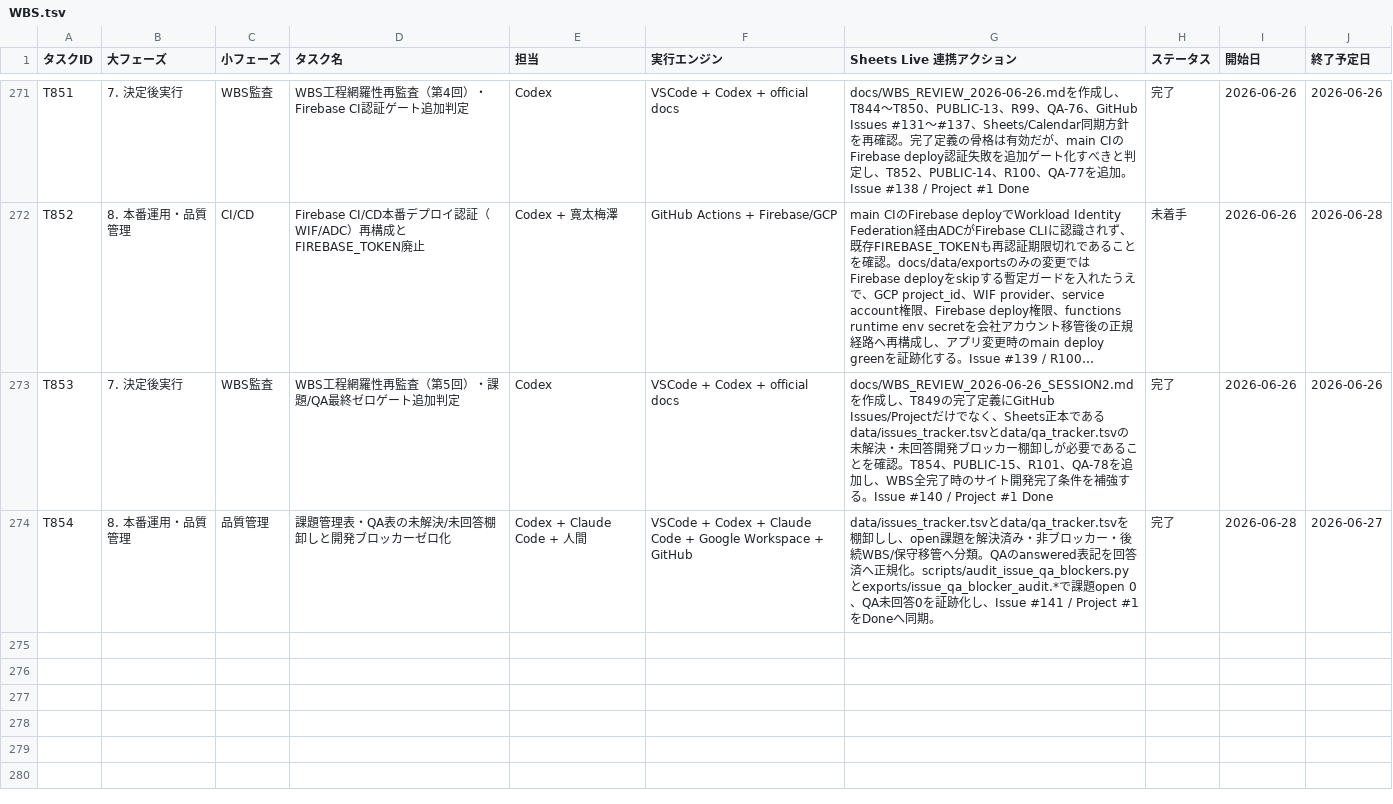
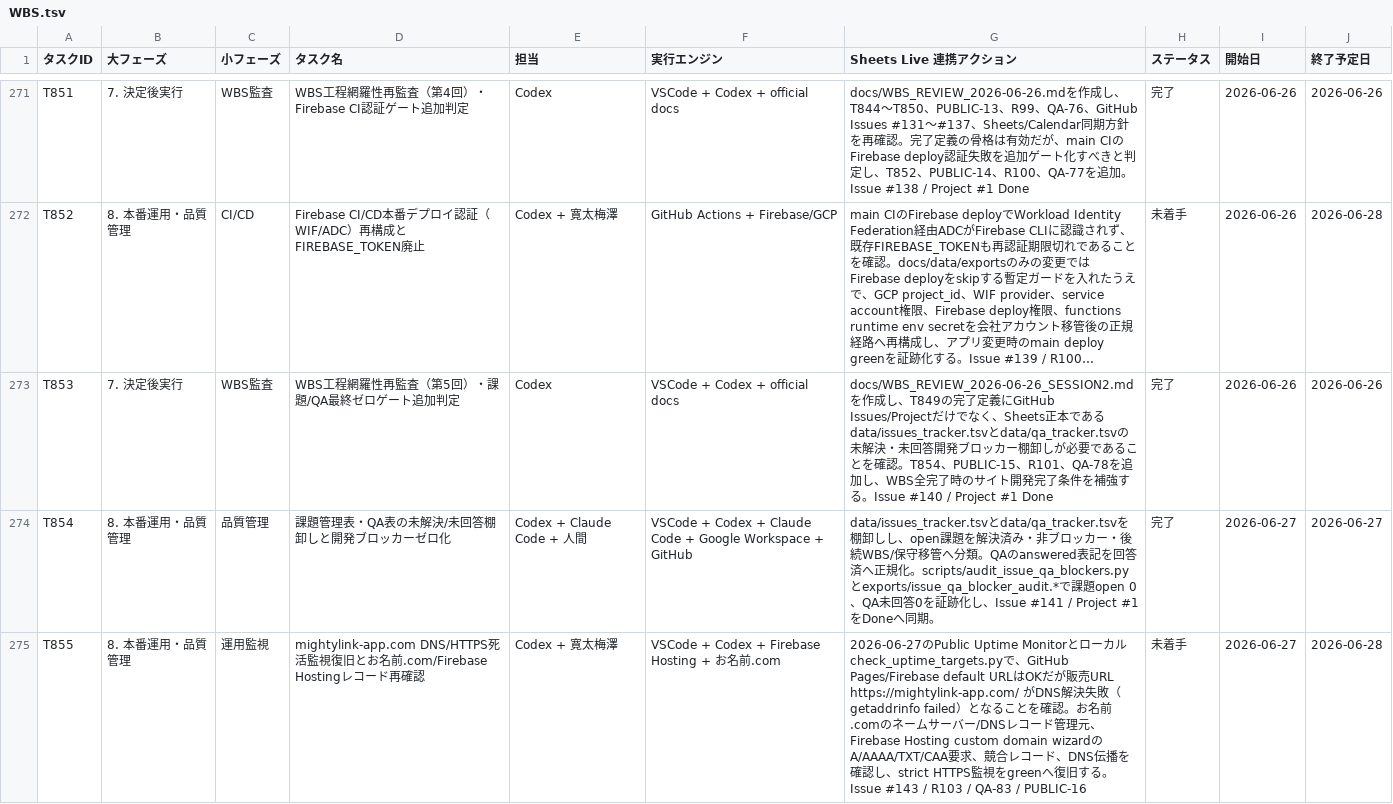
Before and after one commit to kanta13jp1/mighty-link-ai-connect, a TSV file: data/WBS.tsv, drawn as a sheet; only a part is shown, gaps mark what is left out; long unchanged cells end in …; the diff names each change by its address in the sheet, - before the commit and + after, or states it on an @@ line.

```diff
--- a/data/WBS.tsv
+++ b/data/WBS.tsv
-I274 (開始日): 2026-06-28
+I274 (開始日): 2026-06-27
+row 275: T855 | 8. 本番運用・品質管理 | 運用監視 | mightylink-app.com DNS/HTTPS死活監視復旧とお名前.com/Firebase Hostingレコード再確認 | Codex + 寛太梅澤 | VSCode + Codex + Firebase Hosting + お名前.com | 2026-06-27のPublic Uptime Monitorとローカルcheck_uptime_targets.pyで、GitHub Pages/Firebase default URLはOKだが販売URL https://mightylink-app.com/ がDNS解決失敗（getaddrinfo failed）となることを確認。お名前.comのネームサーバー/DNSレコード管理元、Firebase Hosting custom domain wizardのA/AAAA/TXT/CAA要求、競合レコード、DNS伝播を確認し、strict HTTPS監視をgreenへ復旧する。Issue #143 / R103 / QA-83 / PUBLIC-16 | 未着手 | 2026-06-27 | 2026-06-28
```
Also changed, not shown: data/issues_tracker.tsv, data/qa_tracker.tsv, 27 other files.
